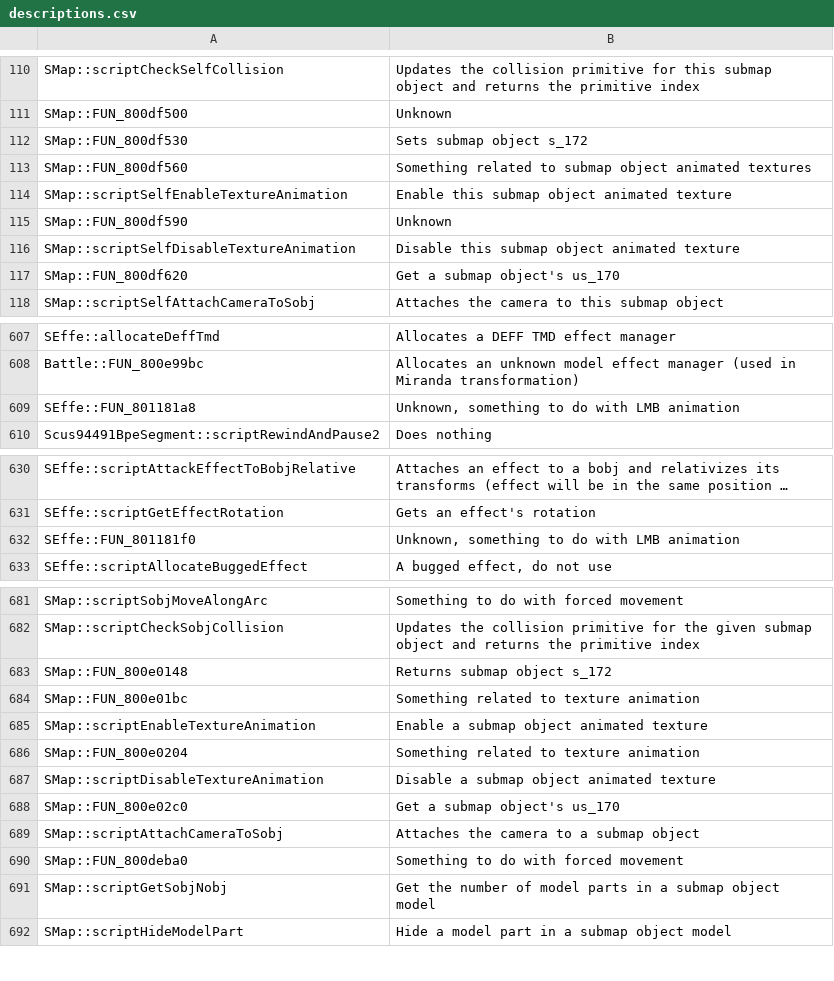
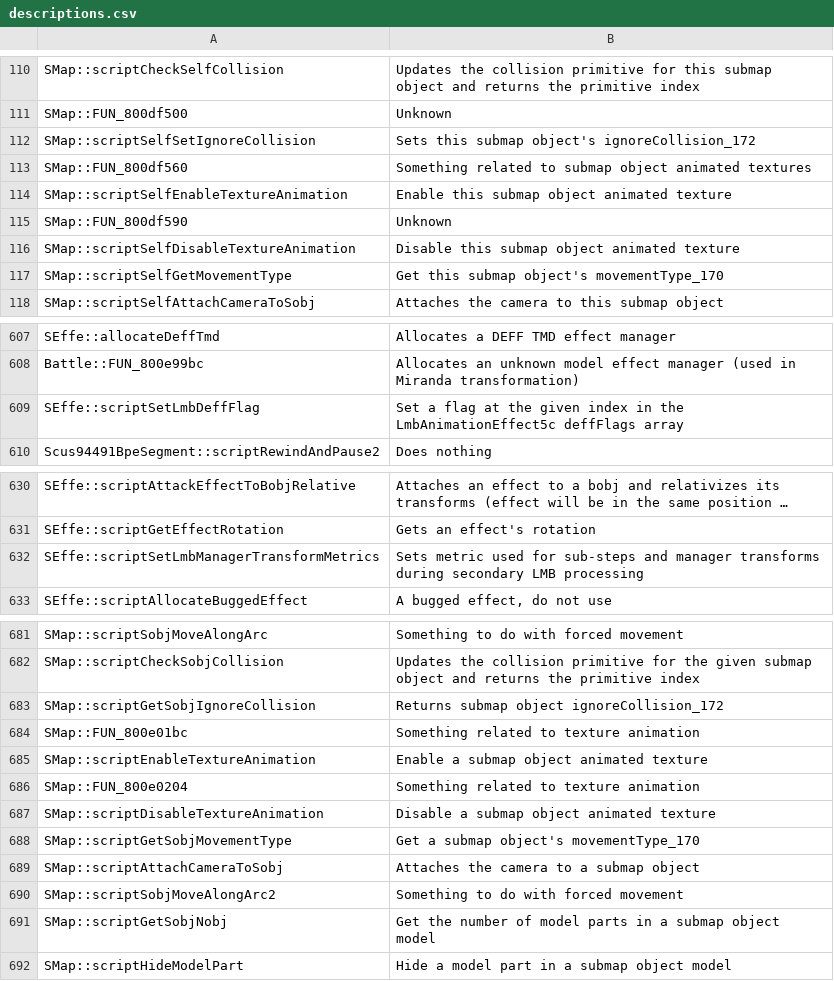
Before and after one commit to Ink230/irongoon, a CSV file: patches/meta/descriptions.csv, drawn as a sheet; only a part is shown, gaps mark what is left out; long unchanged cells end in …; the diff covers the shown part only.

```diff
--- a/patches/meta/descriptions.csv
+++ b/patches/meta/descriptions.csv
@@ -111,3 +111,3 @@
 "SMap::FUN_800df500","Unknown"
-"SMap::FUN_800df530","Sets submap object s_172"
+"SMap::scriptSelfSetIgnoreCollision","Sets this submap object's ignoreCollision_172"
 "SMap::FUN_800df560","Something related to submap object animated textures"
@@ -116,3 +116,3 @@
 "SMap::scriptSelfDisableTextureAnimation","Disable this submap object animated texture"
-"SMap::FUN_800df620","Get a submap object's us_170"
+"SMap::scriptSelfGetMovementType","Get this submap object's movementType_170"
 "SMap::scriptSelfAttachCameraToSobj","Attaches the camera to this submap object"
@@ -608,3 +608,3 @@
 "Battle::FUN_800e99bc","Allocates an unknown model effect manager (used in Miranda transformation)"
-"SEffe::FUN_801181a8","Unknown, something to do with LMB animation"
+"SEffe::scriptSetLmbDeffFlag","Set a flag at the given index in the LmbAnimationEffect5c deffFlags array"
 "Scus94491BpeSegment::scriptRewindAndPause2","Does nothing"
@@ -631,3 +631,3 @@
 "SEffe::scriptGetEffectRotation","Gets an effect's rotation"
-"SEffe::FUN_801181f0","Unknown, something to do with LMB animation"
+"SEffe::scriptSetLmbManagerTransformMetrics","Sets metric used for sub-steps and manager transforms during secondary LMB processing"
 "SEffe::scriptAllocateBuggedEffect","A bugged effect, do not use"
@@ -682,3 +682,3 @@
 "SMap::scriptCheckSobjCollision","Updates the collision primitive for the given submap object and returns the primitive index"
-"SMap::FUN_800e0148","Returns submap object s_172"
+"SMap::scriptGetSobjIgnoreCollision","Returns submap object ignoreCollision_172"
 "SMap::FUN_800e01bc","Something related to texture animation"
@@ -687,5 +687,5 @@
 "SMap::scriptDisableTextureAnimation","Disable a submap object animated texture"
-"SMap::FUN_800e02c0","Get a submap object's us_170"
+"SMap::scriptGetSobjMovementType","Get a submap object's movementType_170"
 "SMap::scriptAttachCameraToSobj","Attaches the camera to a submap object"
-"SMap::FUN_800deba0","Something to do with forced movement"
+"SMap::scriptSobjMoveAlongArc2","Something to do with forced movement"
 "SMap::scriptGetSobjNobj","Get the number of model parts in a submap object model"
```
Also changed, not shown: 1 added row, 1 removed row and 4 edited cells elsewhere in this file, patches/meta/legend.game.combat.bent.BattleEntityStat.csv, patches/meta/params.csv, 49 other files.
